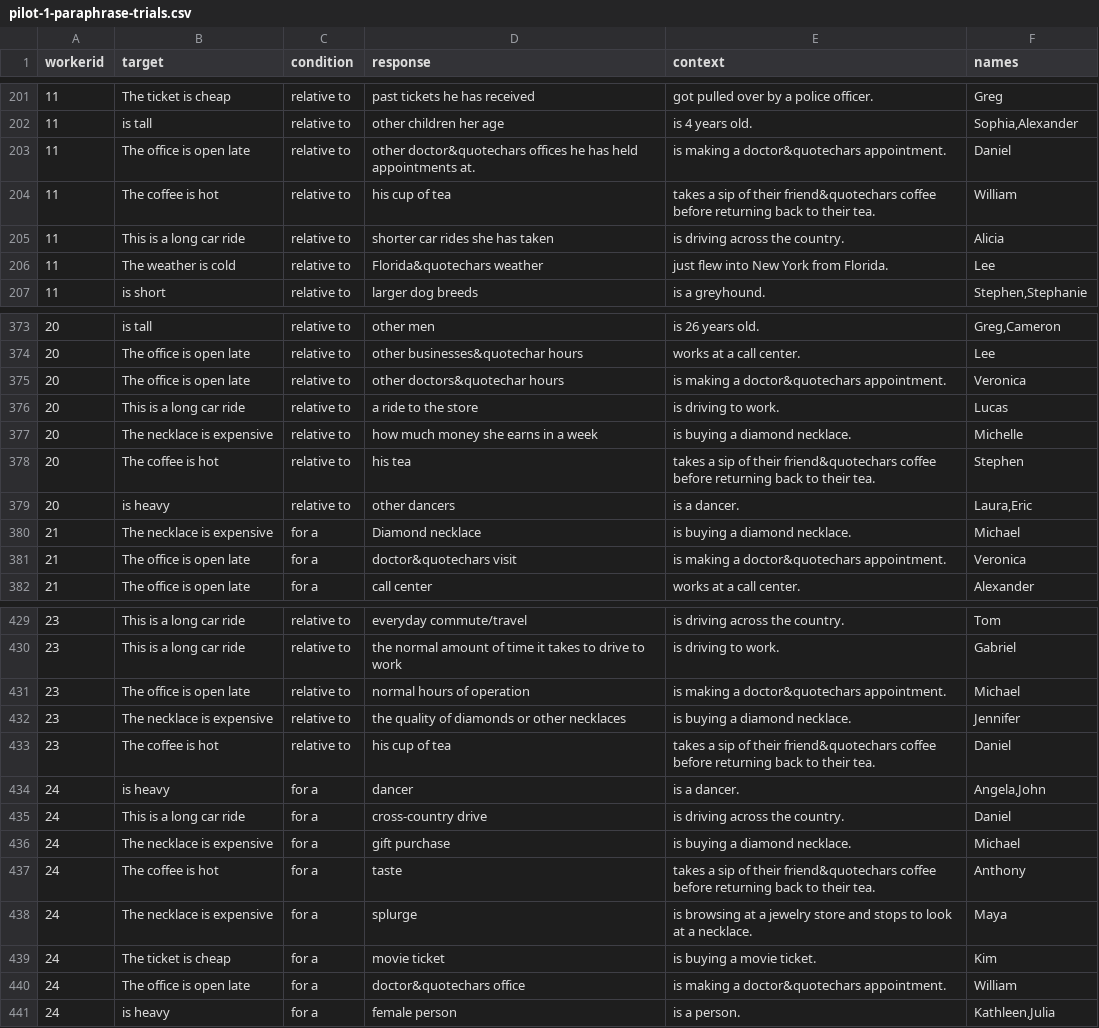
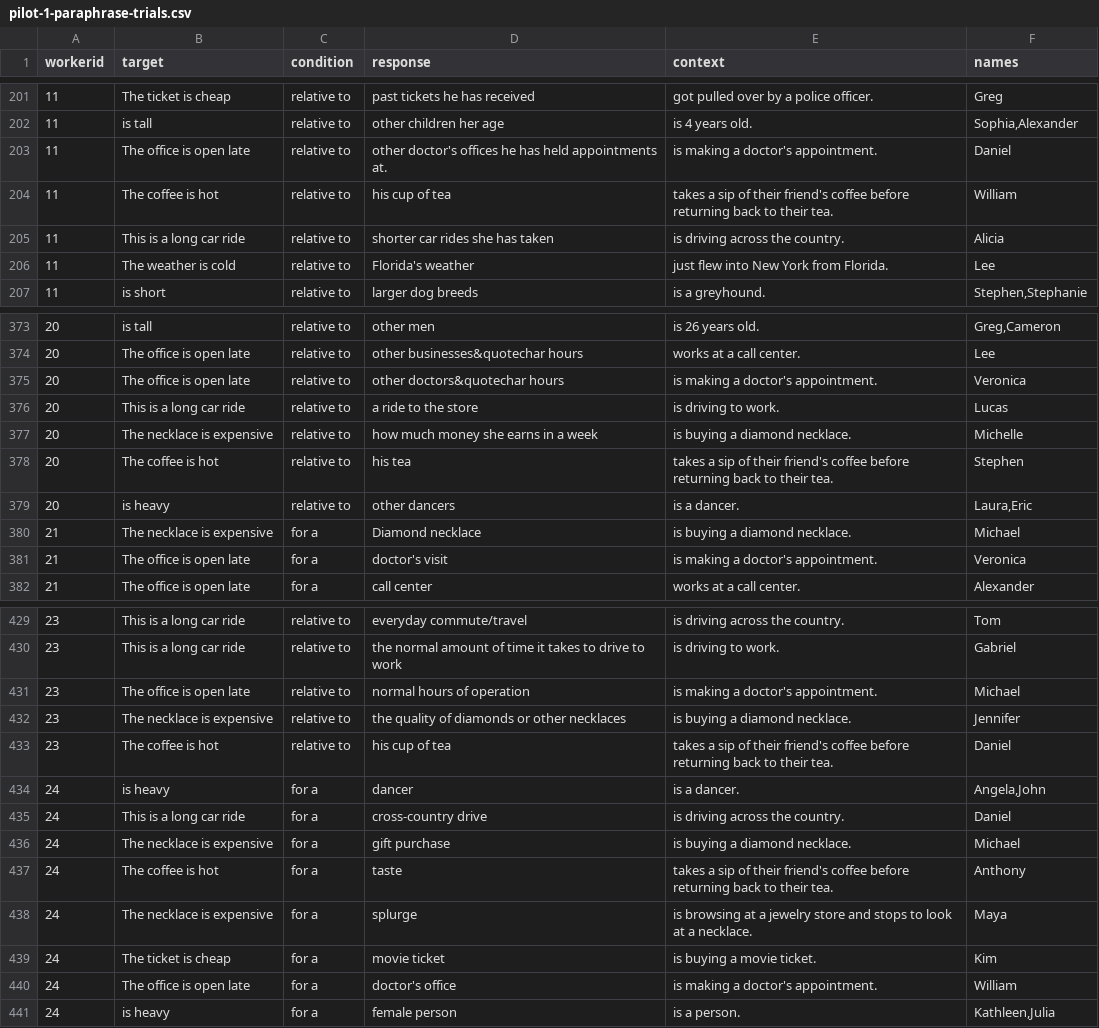
Before and after one commit to mhtess/comparison-class, a CSV file: data/pilot-1-paraphrase/pilot-1-paraphrase-trials.csv, drawn as a sheet; only a part is shown, gaps mark what is left out; the diff covers the shown part only.

Commit message:
processed raw responses with the caveman parser

```diff
--- a/data/pilot-1-paraphrase/pilot-1-paraphrase-trials.csv
+++ b/data/pilot-1-paraphrase/pilot-1-paraphrase-trials.csv
@@ -202,6 +202,6 @@ workerid,target,condition,response,context,names
 11, is tall, relative to ,other children her age, is 4 years old.,"Sophia,Alexander"
-11,The office is open late, relative to ,other doctor&quotechars offices he has held appointments at., is making a doctor&quotechars appointment.,Daniel
-11,The coffee is hot, relative to ,his cup of tea, takes a sip of their friend&quotechars coffee before returning back to their tea.,William
+11,The office is open late, relative to ,other doctor's offices he has held appointments at., is making a doctor's appointment.,Daniel
+11,The coffee is hot, relative to ,his cup of tea, takes a sip of their friend's coffee before returning back to their tea.,William
 11,This is a long car ride, relative to ,shorter car rides she has taken, is driving across the country.,Alicia
-11,The weather is cold, relative to ,Florida&quotechars weather, just flew into New York from Florida.,Lee
+11,The weather is cold, relative to ,Florida's weather, just flew into New York from Florida.,Lee
 11, is short, relative to ,larger dog breeds, is a greyhound.,"Stephen,Stephanie"
@@ -374,9 +374,9 @@ workerid,target,condition,response,context,names
 20,The office is open late, relative to ,other businesses&quotechar hours, works at a call center.,Lee
-20,The office is open late, relative to ,other doctors&quotechar hours, is making a doctor&quotechars appointment.,Veronica
+20,The office is open late, relative to ,other doctors&quotechar hours, is making a doctor's appointment.,Veronica
 20,This is a long car ride, relative to ,a ride to the store, is driving to work.,Lucas
 20,The necklace is expensive, relative to ,how much money she earns in a week, is buying a diamond necklace.,Michelle
-20,The coffee is hot, relative to ,his tea, takes a sip of their friend&quotechars coffee before returning back to their tea.,Stephen
+20,The coffee is hot, relative to ,his tea, takes a sip of their friend's coffee before returning back to their tea.,Stephen
 20, is heavy, relative to ,other dancers, is a dancer.,"Laura,Eric"
 21,The necklace is expensive, for a , Diamond necklace, is buying a diamond necklace.,Michael
-21,The office is open late, for a ,doctor&quotechars visit, is making a doctor&quotechars appointment.,Veronica
+21,The office is open late, for a ,doctor's visit, is making a doctor's appointment.,Veronica
 21,The office is open late, for a ,call center, works at a call center.,Alexander
@@ -430,5 +430,5 @@ workerid,target,condition,response,context,names
 23,This is a long car ride, relative to ,the normal amount of time it takes to drive to work, is driving to work.,Gabriel
-23,The office is open late, relative to ,normal hours of operation, is making a doctor&quotechars appointment.,Michael
+23,The office is open late, relative to ,normal hours of operation, is making a doctor's appointment.,Michael
 23,The necklace is expensive, relative to ,the quality of diamonds or other necklaces, is buying a diamond necklace.,Jennifer
-23,The coffee is hot, relative to ,his cup of tea, takes a sip of their friend&quotechars coffee before returning back to their tea.,Daniel
+23,The coffee is hot, relative to ,his cup of tea, takes a sip of their friend's coffee before returning back to their tea.,Daniel
 24, is heavy, for a ,dancer, is a dancer.,"Angela,John"
@@ -436,6 +436,6 @@ workerid,target,condition,response,context,names
 24,The necklace is expensive, for a ,gift purchase, is buying a diamond necklace.,Michael
-24,The coffee is hot, for a ,taste, takes a sip of their friend&quotechars coffee before returning back to their tea.,Anthony
+24,The coffee is hot, for a ,taste, takes a sip of their friend's coffee before returning back to their tea.,Anthony
 24,The necklace is expensive, for a ,splurge, is browsing at a jewelry store and stops to look at a necklace.,Maya
 24,The ticket is cheap, for a ,movie ticket, is buying a movie ticket.,Kim
-24,The office is open late, for a ,doctor&quotechars office, is making a doctor&quotechars appointment.,William
+24,The office is open late, for a ,doctor's office, is making a doctor's appointment.,William
 24, is heavy, for a ,female person, is a person.,"Kathleen,Julia"
```
Also changed, not shown: 69 edited cells elsewhere in this file, data/pilot-1-paraphrase/pilot-1-paraphrase-pairs.csv, 42 other files.
